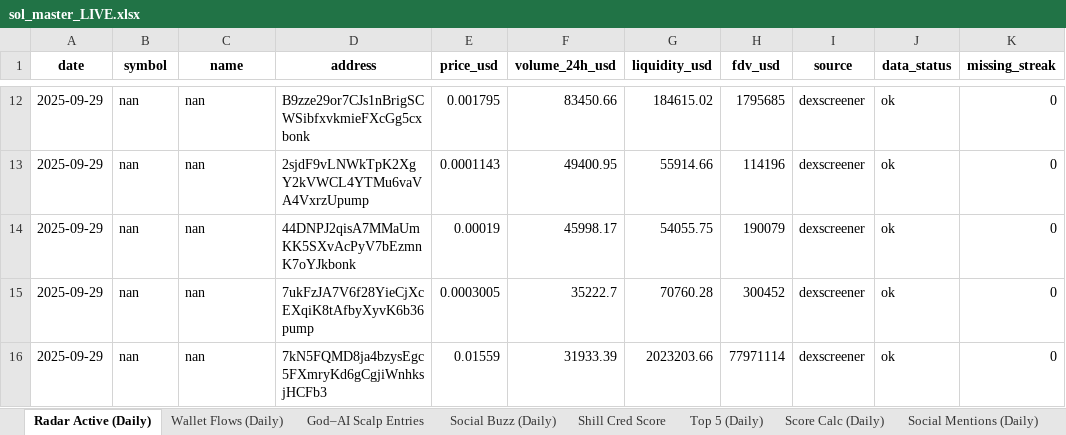
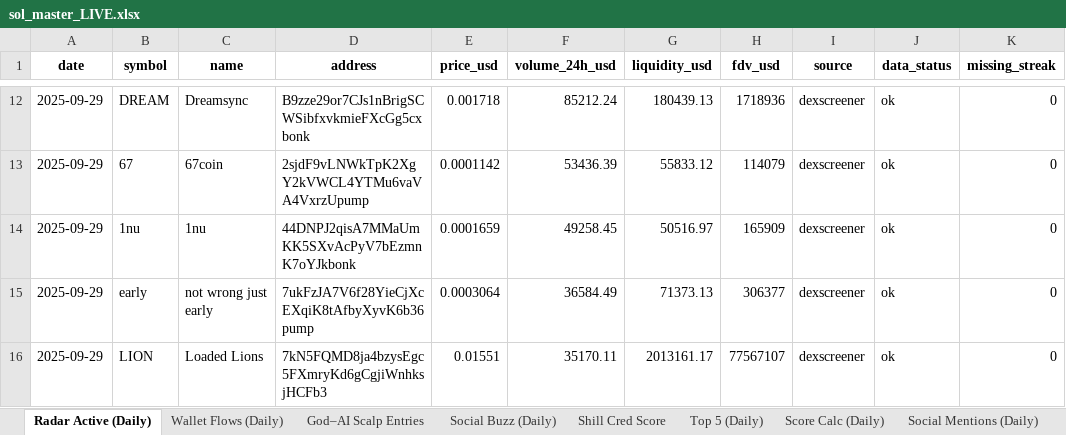
Before and after one commit to stelios5791/sol-reports, an Excel workbook: sol_master_LIVE.xlsx, sheet Radar Active (Daily), drawn as a sheet; only a part is shown, gaps mark what is left out; values as stored, in another font and other column widths than the file's, no borders; the diff covers the shown part only; the diff names each change by its address in the sheet, - before the commit and + after, or states it on an @@ line.

```diff
--- a/sol_master_LIVE.xlsx (sheet Radar Active (Daily))
+++ b/sol_master_LIVE.xlsx (sheet Radar Active (Daily))
-B12 (symbol): nan
+B12 (symbol): DREAM
-C12 (name): nan
+C12 (name): Dreamsync
-E12 (price_usd): 0.001795
+E12 (price_usd): 0.001718
-F12 (volume_24h_usd): 83450.66
+F12 (volume_24h_usd): 85212.24
-G12 (liquidity_usd): 184615.02
+G12 (liquidity_usd): 180439.13
-H12 (fdv_usd): 1795685
+H12 (fdv_usd): 1718936
-B13 (symbol): nan
+B13 (symbol): 67
-C13 (name): nan
+C13 (name): 67coin
-E13 (price_usd): 0.0001143
+E13 (price_usd): 0.0001142
-F13 (volume_24h_usd): 49400.95
+F13 (volume_24h_usd): 53436.39
-G13 (liquidity_usd): 55914.66
+G13 (liquidity_usd): 55833.12
-H13 (fdv_usd): 114196
+H13 (fdv_usd): 114079
-B14 (symbol): nan
+B14 (symbol): 1nu
-C14 (name): nan
+C14 (name): 1nu
-E14 (price_usd): 0.00019
+E14 (price_usd): 0.0001659
-F14 (volume_24h_usd): 45998.17
+F14 (volume_24h_usd): 49258.45
-G14 (liquidity_usd): 54055.75
+G14 (liquidity_usd): 50516.97
-H14 (fdv_usd): 190079
+H14 (fdv_usd): 165909
-B15 (symbol): nan
+B15 (symbol): early
-C15 (name): nan
+C15 (name): not wrong just early
-E15 (price_usd): 0.0003005
+E15 (price_usd): 0.0003064
-F15 (volume_24h_usd): 35222.7
+F15 (volume_24h_usd): 36584.49
-G15 (liquidity_usd): 70760.28
+G15 (liquidity_usd): 71373.13
-H15 (fdv_usd): 300452
+H15 (fdv_usd): 306377
-B16 (symbol): nan
+B16 (symbol): LION
-C16 (name): nan
+C16 (name): Loaded Lions
-E16 (price_usd): 0.01559
+E16 (price_usd): 0.01551
-F16 (volume_24h_usd): 31933.39
+F16 (volume_24h_usd): 35170.11
-G16 (liquidity_usd): 2023203.66
+G16 (liquidity_usd): 2013161.17
-H16 (fdv_usd): 77971114
+H16 (fdv_usd): 77567107
```
Also changed, not shown: 6 added rows, 6 removed rows and 226 edited cells elsewhere in this sheet, 5 other files.
